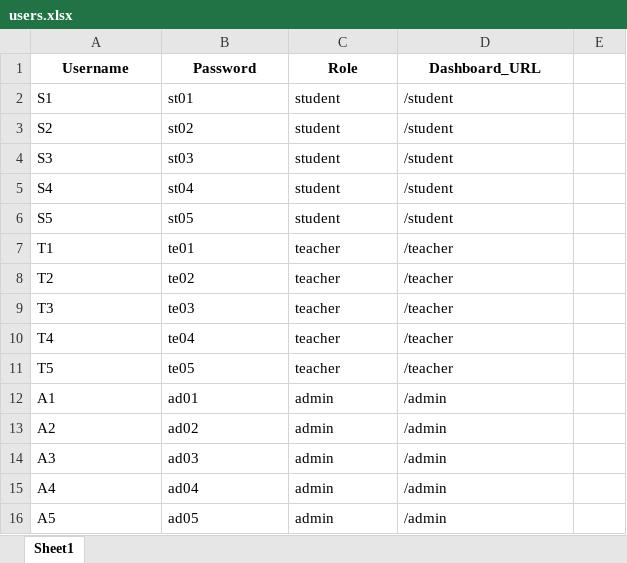
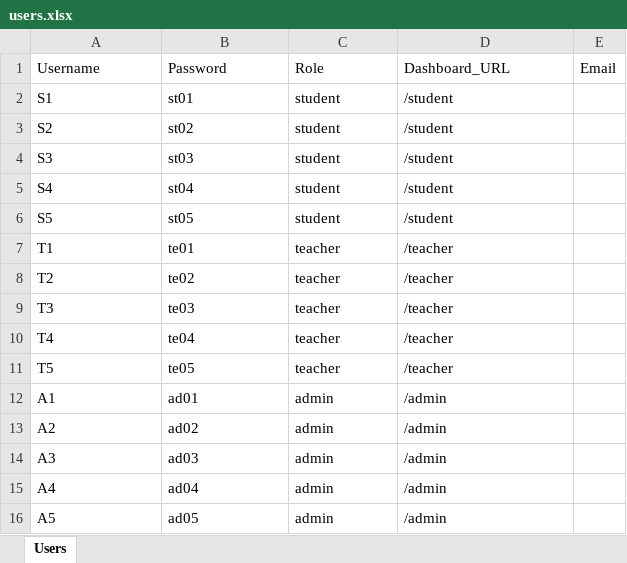
Before and after one commit to krishuuu-p/prep-horizon, an Excel workbook: backend/users.xlsx, sheet Users, drawn as a sheet; values as stored, in another font and other column widths than the file's, no borders; the diff names each change by its address in the sheet, - before the commit and + after, or states it on an @@ line.

```diff
--- a/backend/users.xlsx (sheet Users)
+++ b/backend/users.xlsx (sheet Users)
-sheet tab: Sheet1
+sheet tab: Users
@@ A1:D1 bold: on → off, alignment: center → left @@
-E1: (empty)
+E1: Email
```
Also changed, not shown: 3 other files.
